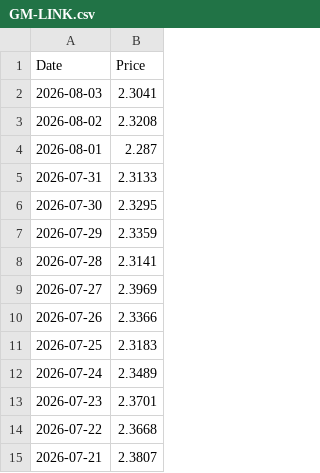
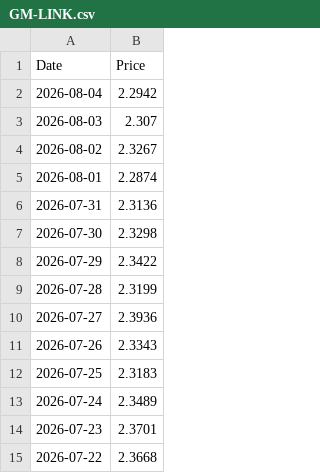
Before and after one commit to T1m-V/stockdata, a CSV file: data/prices/GM-LINK.csv, drawn as a sheet; only a part is shown; the shorter side is filled out with more unchanged rows.

```diff
--- a/data/prices/GM-LINK.csv
+++ b/data/prices/GM-LINK.csv
@@ -1,11 +1,12 @@
 Date,Price
-2026-08-03,2.3041
-2026-08-02,2.3208
-2026-08-01,2.287
-2026-07-31,2.3133
-2026-07-30,2.3295
-2026-07-29,2.3359
-2026-07-28,2.3141
-2026-07-27,2.3969
-2026-07-26,2.3366
+2026-08-04,2.2942
+2026-08-03,2.307
+2026-08-02,2.3267
+2026-08-01,2.2874
+2026-07-31,2.3136
+2026-07-30,2.3298
+2026-07-29,2.3422
+2026-07-28,2.3199
+2026-07-27,2.3936
+2026-07-26,2.3343
 2026-07-25,2.3183
```
Also changed, not shown: data/prices/GM-BTC.csv, data/prices/LU0792910217.csv, 11 other files.
